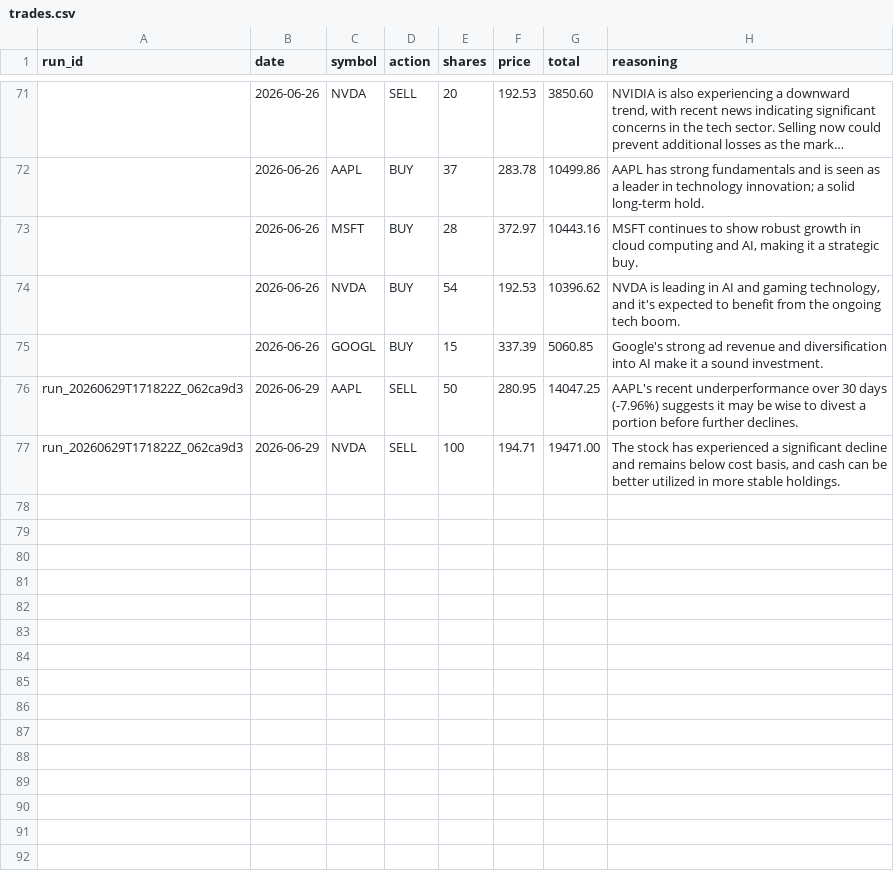
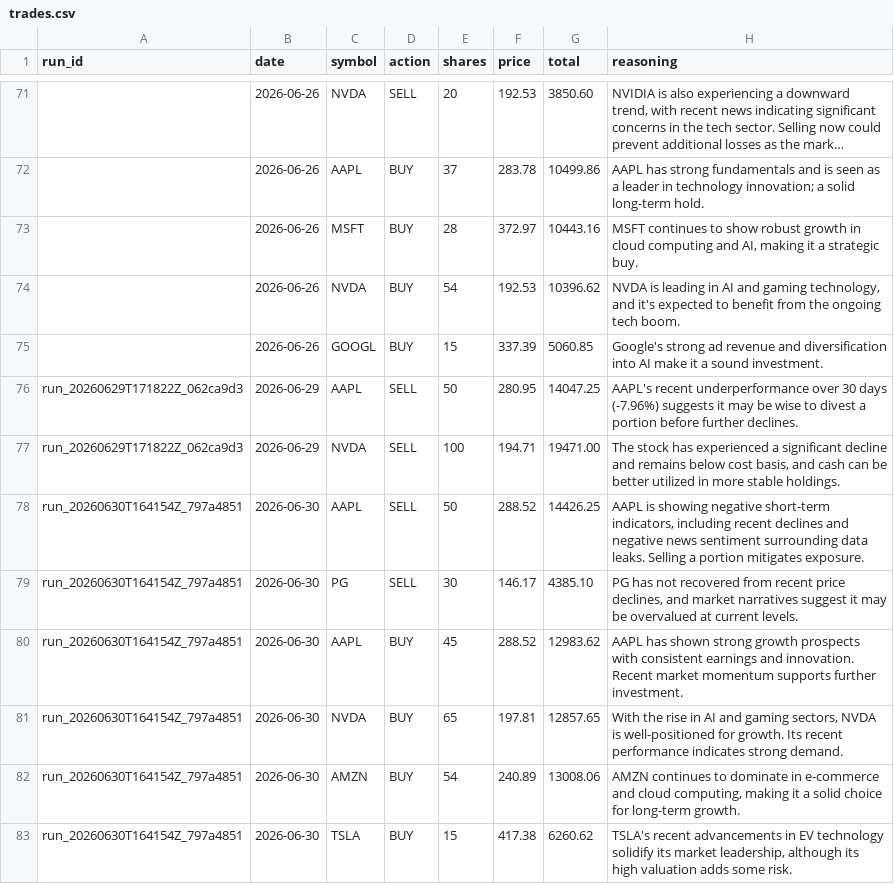
Before and after one commit to pradnyaw25/ai-portfolio-manager, a CSV file: data/trades.csv, drawn as a sheet; only a part is shown, gaps mark what is left out; long unchanged cells end in ….

```diff
--- a/data/trades.csv
+++ b/data/trades.csv
@@ -77 +77,7 @@ run_20260629T171822Z_062ca9d3,2026-06-29,AAPL,SELL,50,280.95,14047.25,AAPL's rec
 run_20260629T171822Z_062ca9d3,2026-06-29,NVDA,SELL,100,194.71,19471.00,"The stock has experienced a significant decline and remains below cost basis, and cash can be better utilized in more stable holdings."
+run_20260630T164154Z_797a4851,2026-06-30,AAPL,SELL,50,288.52,14426.25,"AAPL is showing negative short-term indicators, including recent declines and negative news sentiment surrounding data leaks. Selling a portion mitigates exposure."
+run_20260630T164154Z_797a4851,2026-06-30,PG,SELL,30,146.17,4385.10,"PG has not recovered from recent price declines, and market narratives suggest it may be overvalued at current levels."
+run_20260630T164154Z_797a4851,2026-06-30,AAPL,BUY,45,288.52,12983.62,AAPL has shown strong growth prospects with consistent earnings and innovation. Recent market momentum supports further investment.
+run_20260630T164154Z_797a4851,2026-06-30,NVDA,BUY,65,197.81,12857.65,"With the rise in AI and gaming sectors, NVDA is well-positioned for growth. Its recent performance indicates strong demand."
+run_20260630T164154Z_797a4851,2026-06-30,AMZN,BUY,54,240.89,13008.06,"AMZN continues to dominate in e-commerce and cloud computing, making it a solid choice for long-term growth."
+run_20260630T164154Z_797a4851,2026-06-30,TSLA,BUY,15,417.38,6260.62,"TSLA's recent advancements in EV technology solidify its market leadership, although its high valuation adds some risk."
```
Also changed, not shown: data/benchmark_history.csv, data/portfolio_history.csv, 16 other files.
